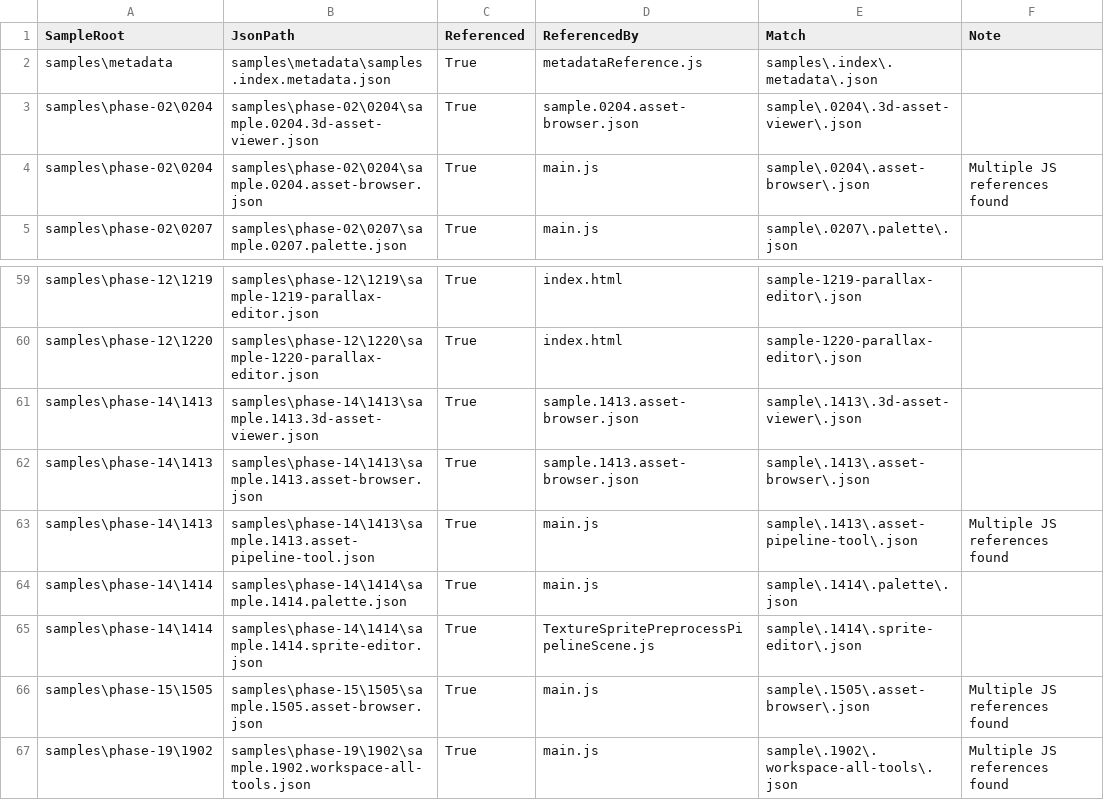
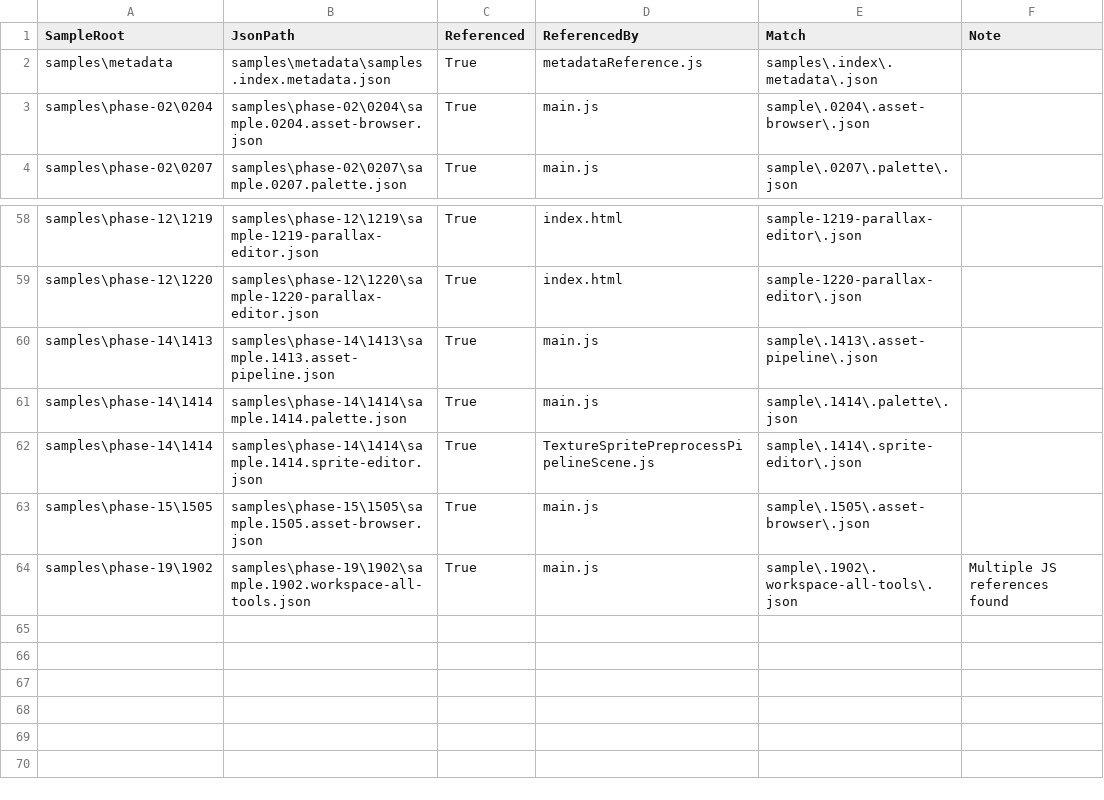
Before and after one commit to ToolboxAid/HTML-JavaScript-Gaming, a CSV file: docs/dev/reports/sample_json_js_reference_audit.csv, drawn as a sheet; only a part is shown, gaps mark what is left out.

Commit message:
Require repair-or-report execution for direct JSON cleanup lane - PR 11.113

```diff
--- a/docs/dev/reports/sample_json_js_reference_audit.csv
+++ b/docs/dev/reports/sample_json_js_reference_audit.csv
@@ -2,4 +2,3 @@
 "samples\metadata","samples\metadata\samples.index.metadata.json","True","metadataReference.js","samples\.index\.metadata\.json",""
-"samples\phase-02\0204","samples\phase-02\0204\sample.0204.3d-asset-viewer.json","True","sample.0204.asset-browser.json","sample\.0204\.3d-asset-viewer\.json",""
-"samples\phase-02\0204","samples\phase-02\0204\sample.0204.asset-browser.json","True","main.js","sample\.0204\.asset-browser\.json","Multiple JS references found"
+"samples\phase-02\0204","samples\phase-02\0204\sample.0204.asset-browser.json","True","main.js","sample\.0204\.asset-browser\.json",""
 "samples\phase-02\0207","samples\phase-02\0207\sample.0207.palette.json","True","main.js","sample\.0207\.palette\.json",""
@@ -60,8 +59,6 @@
 "samples\phase-12\1220","samples\phase-12\1220\sample-1220-parallax-editor.json","True","index.html","sample-1220-parallax-editor\.json",""
-"samples\phase-14\1413","samples\phase-14\1413\sample.1413.3d-asset-viewer.json","True","sample.1413.asset-browser.json","sample\.1413\.3d-asset-viewer\.json",""
-"samples\phase-14\1413","samples\phase-14\1413\sample.1413.asset-browser.json","True","sample.1413.asset-browser.json","sample\.1413\.asset-browser\.json",""
-"samples\phase-14\1413","samples\phase-14\1413\sample.1413.asset-pipeline-tool.json","True","main.js","sample\.1413\.asset-pipeline-tool\.json","Multiple JS references found"
+"samples\phase-14\1413","samples\phase-14\1413\sample.1413.asset-pipeline.json","True","main.js","sample\.1413\.asset-pipeline\.json",""
 "samples\phase-14\1414","samples\phase-14\1414\sample.1414.palette.json","True","main.js","sample\.1414\.palette\.json",""
 "samples\phase-14\1414","samples\phase-14\1414\sample.1414.sprite-editor.json","True","TextureSpritePreprocessPipelineScene.js","sample\.1414\.sprite-editor\.json",""
-"samples\phase-15\1505","samples\phase-15\1505\sample.1505.asset-browser.json","True","main.js","sample\.1505\.asset-browser\.json","Multiple JS references found"
+"samples\phase-15\1505","samples\phase-15\1505\sample.1505.asset-browser.json","True","main.js","sample\.1505\.asset-browser\.json",""
 "samples\phase-19\1902","samples\phase-19\1902\sample.1902.workspace-all-tools.json","True","main.js","sample\.1902\.workspace-all-tools\.json","Multiple JS references found"
```
Also changed, not shown: 18 other files.
